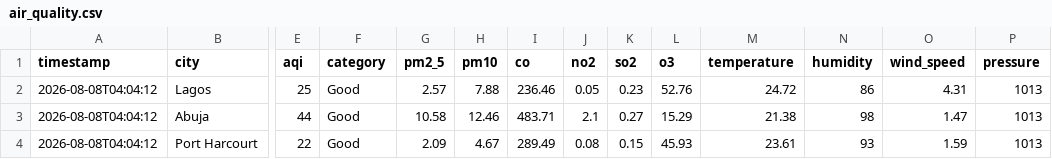
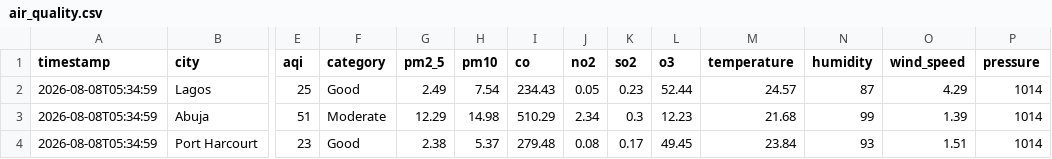
Before and after one commit to extremesam/Air-Quality-Dashboard, a CSV file: data/air_quality.csv, drawn as a sheet; only a part is shown, gaps mark what is left out; the diff covers the shown part only; the diff names each change by its address in the sheet, - before the commit and + after, or states it on an @@ line.

```diff
--- a/data/air_quality.csv
+++ b/data/air_quality.csv
-A2:A4 (timestamp): 2026-08-08T04:04:12
+A2:A4 (timestamp): 2026-08-08T05:34:59
-G2 (pm2_5): 2.57
+G2 (pm2_5): 2.49
-H2 (pm10): 7.88
+H2 (pm10): 7.54
-I2 (co): 236.46
+I2 (co): 234.43
-L2 (o3): 52.76
+L2 (o3): 52.44
-M2 (temperature): 24.72
+M2 (temperature): 24.57
-N2 (humidity): 86
+N2 (humidity): 87
-O2 (wind_speed): 4.31
+O2 (wind_speed): 4.29
-P2:P4 (pressure): 1013
+P2:P4 (pressure): 1014
-E3 (aqi): 44
+E3 (aqi): 51
-F3 (category): Good
+F3 (category): Moderate
-G3 (pm2_5): 10.58
+G3 (pm2_5): 12.29
-H3 (pm10): 12.46
+H3 (pm10): 14.98
-I3 (co): 483.71
+I3 (co): 510.29
-J3 (no2): 2.1
+J3 (no2): 2.34
-K3 (so2): 0.27
+K3 (so2): 0.3
-L3 (o3): 15.29
+L3 (o3): 12.23
-M3 (temperature): 21.38
+M3 (temperature): 21.68
-N3 (humidity): 98
+N3 (humidity): 99
-O3 (wind_speed): 1.47
+O3 (wind_speed): 1.39
-E4 (aqi): 22
+E4 (aqi): 23
-G4 (pm2_5): 2.09
+G4 (pm2_5): 2.38
-H4 (pm10): 4.67
+H4 (pm10): 5.37
-I4 (co): 289.49
+I4 (co): 279.48
-K4 (so2): 0.15
+K4 (so2): 0.17
-L4 (o3): 45.93
+L4 (o3): 49.45
-M4 (temperature): 23.61
+M4 (temperature): 23.84
-O4 (wind_speed): 1.59
+O4 (wind_speed): 1.51
```
Also changed, not shown: 40 edited cells elsewhere in this file, data/history.csv, 2 other files.
